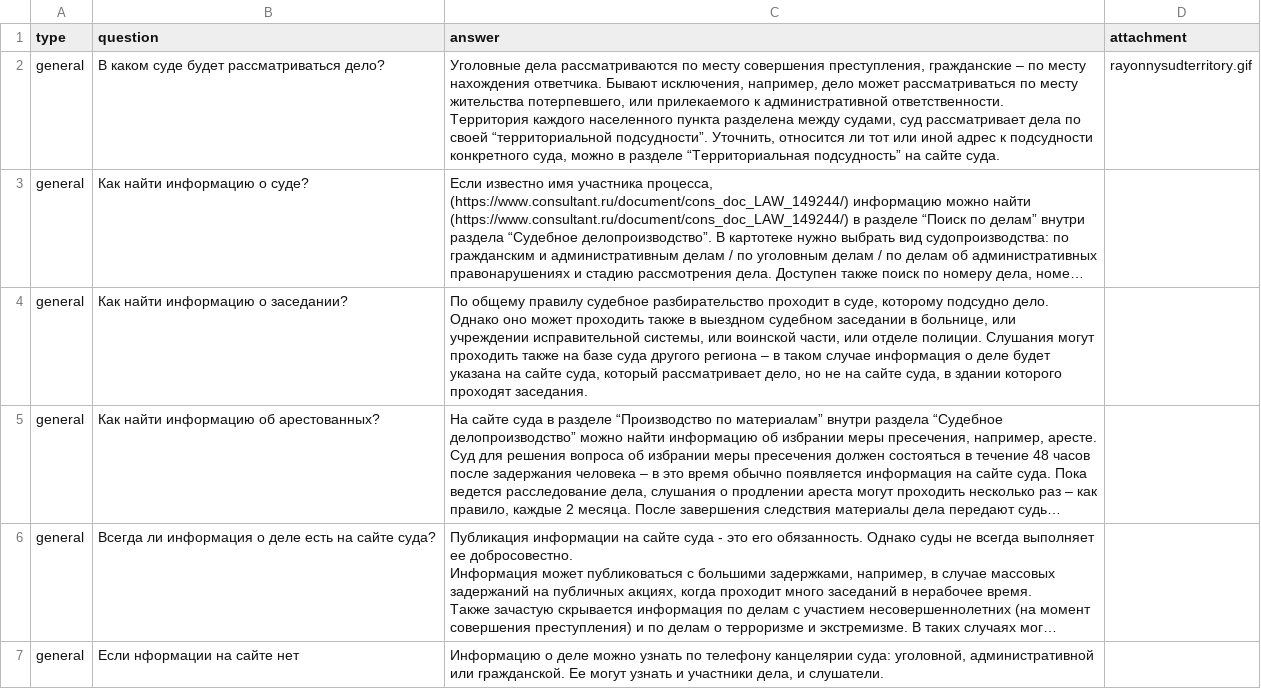
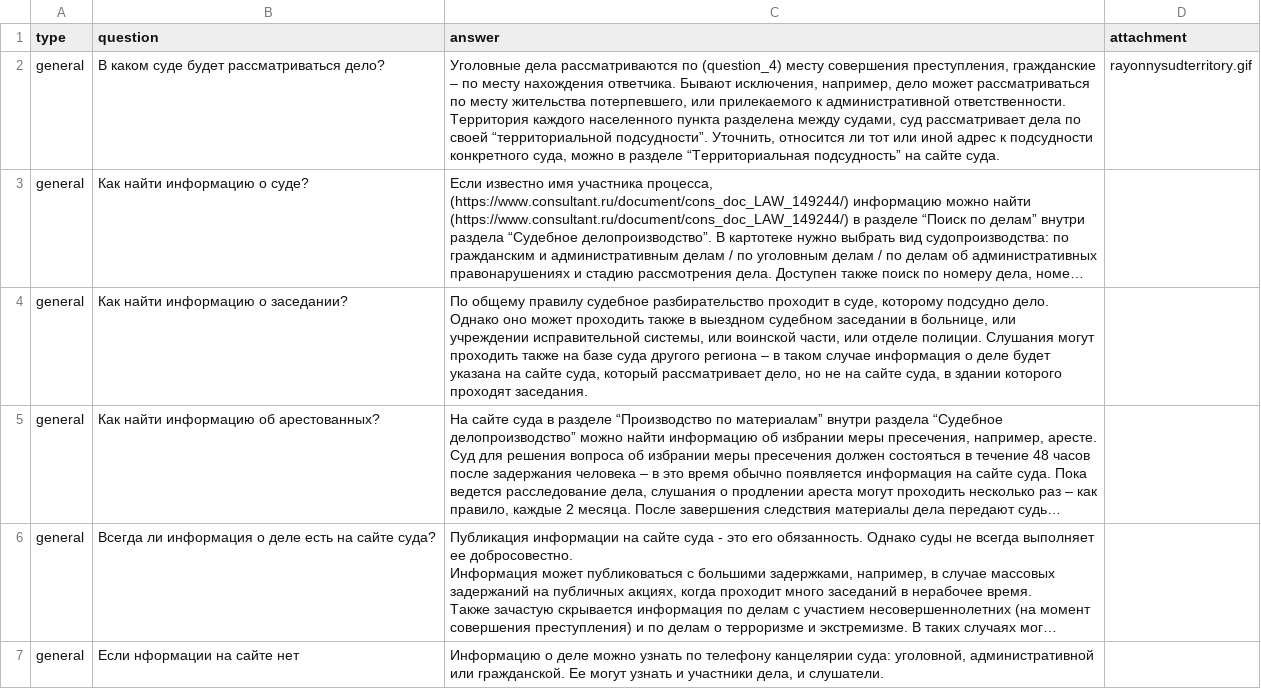
Before and after one commit to ValentinaKoroleva/VSude, a CSV file: src/assets/questions.csv, drawn as a sheet; only a part is shown; long unchanged cells end in …; the diff names each change by its address in the sheet, - before the commit and + after, or states it on an @@ line.

Commit message:
file csv

```diff
--- a/src/assets/questions.csv
+++ b/src/assets/questions.csv
-C2 (answer): …рассматриваются по месту совершения…
+C2 (answer): …рассматриваются по (question_4) месту совершения…
```
